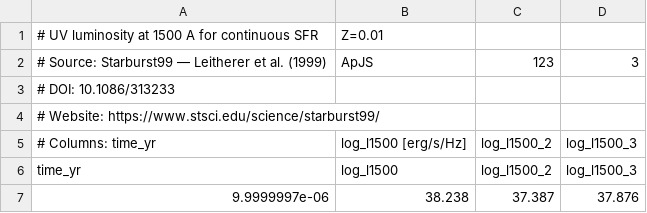
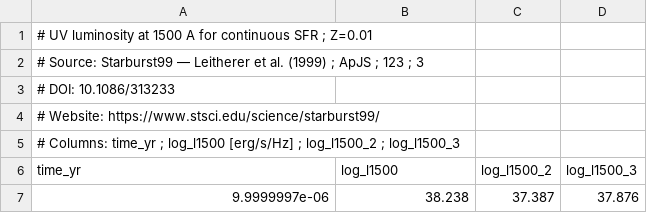
Before and after one commit to LauraSommovigo/dust_JWST_highz, a CSV file: data/L1500_cont_Z001.csv, drawn as a sheet; only a part is shown.

```diff
--- a/data/L1500_cont_Z001.csv
+++ b/data/L1500_cont_Z001.csv
@@ -1,6 +1,6 @@
-# UV luminosity at 1500 A for continuous SFR, Z=0.01
-# Source: Starburst99 — Leitherer et al. (1999), ApJS, 123, 3
+# UV luminosity at 1500 A for continuous SFR ; Z=0.01
+# Source: Starburst99 — Leitherer et al. (1999) ; ApJS ; 123 ; 3
 # DOI: 10.1086/313233
 # Website: https://www.stsci.edu/science/starburst99/
-# Columns: time_yr, log_l1500 [erg/s/Hz], log_l1500_2, log_l1500_3
+# Columns: time_yr ; log_l1500 [erg/s/Hz] ; log_l1500_2 ; log_l1500_3
 time_yr,log_l1500,log_l1500_2,log_l1500_3
```
Also changed, not shown: data/Bouwens21_z2-9.csv, data/L1500_inst_Z001.csv, 17 other files.
